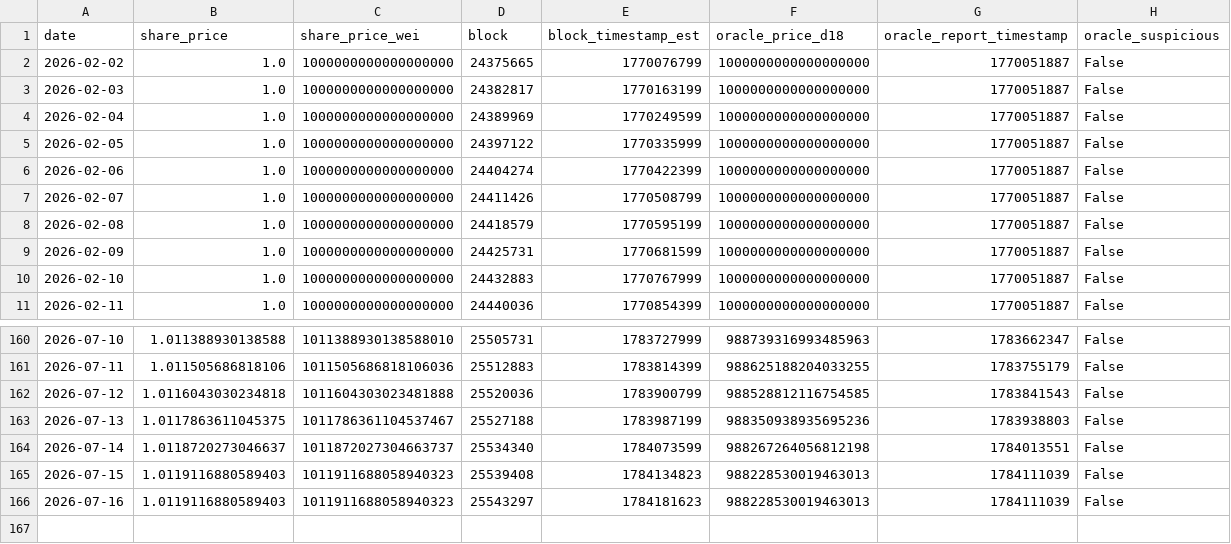
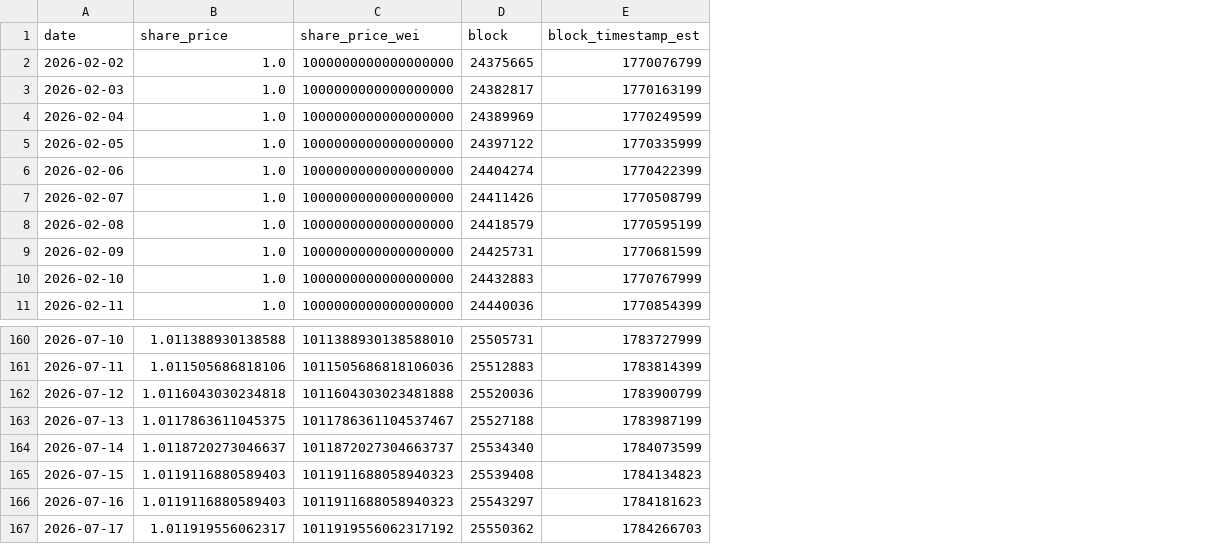
Before and after one commit to wsy02322/Yields, a CSV file: data/lido-earn-eth/daily_share_price.csv, drawn as a sheet; only a part is shown, gaps mark what is left out; removed rows and columns are numbered as before the commit, all else as after; the diff names each change by its address in the sheet, - before the commit and + after, or states it on an @@ line.

```diff
--- a/data/lido-earn-eth/daily_share_price.csv
+++ b/data/lido-earn-eth/daily_share_price.csv
-column F (oracle_price_d18), rows 2-11: all 1000000000000000000; rows 160-166: 988739316993485963 | 988625188204033255 | 988528812116754585 | 988350938935695236 | 988267264056812198 | 988228530019463013 | 988228530019463013
-column G (oracle_report_timestamp), rows 2-11: all 1770051887; rows 160-166: 1783662347 | 1783755179 | 1783841543 | 1783938803 | 1784013551 | 1784111039 | 1784111039
-column H (oracle_suspicious), rows 2-11: all False; rows 160-166: all False
+row 167: 2026-07-17 | 1.011919556062317 | 1011919556062317192 | 25550362 | 1784266703
```
Also changed, not shown: data/fluid-lite-eth/daily_share_price.csv, 20 other files.
